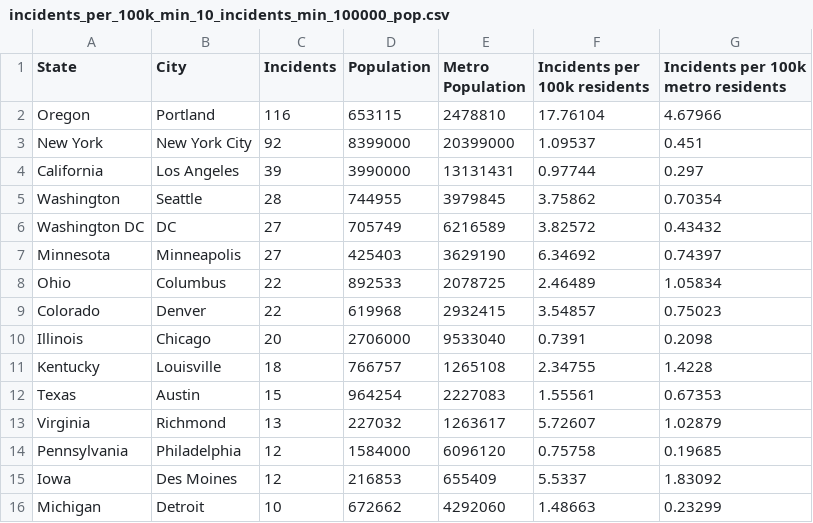
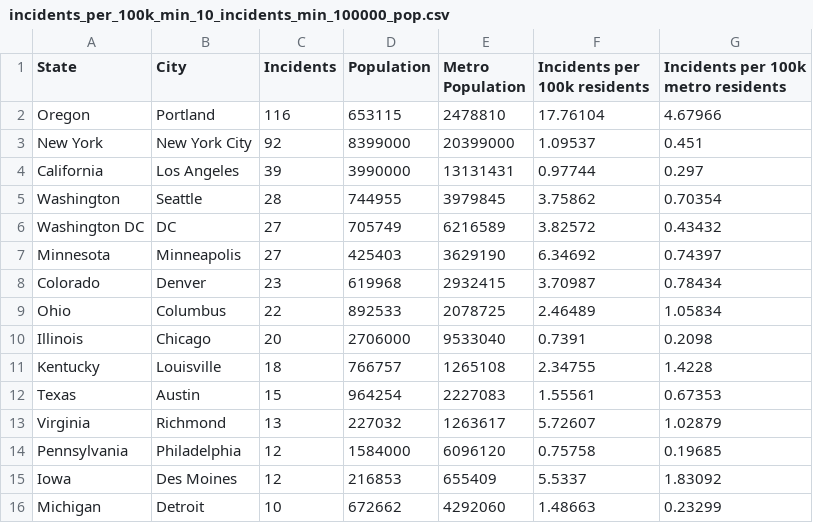
Before and after one commit to emarcey/pb2020-analysis, a CSV file: incidents_per_100k_min_10_incidents_min_100000_pop.csv, drawn as a sheet; removed rows and columns are numbered as before the commit, all else as after; the diff names each change by its address in the sheet, - before the commit and + after, or states it on an @@ line.

```diff
--- a/incidents_per_100k_min_10_incidents_min_100000_pop.csv
+++ b/incidents_per_100k_min_10_incidents_min_100000_pop.csv
+row 8: Colorado | Denver | 23 | 619968 | 2932415 | 3.70987 | 0.78434
-row 9: Colorado | Denver | 22 | 619968 | 2932415 | 3.54857 | 0.75023
```
Also changed, not shown: 1 other file.
